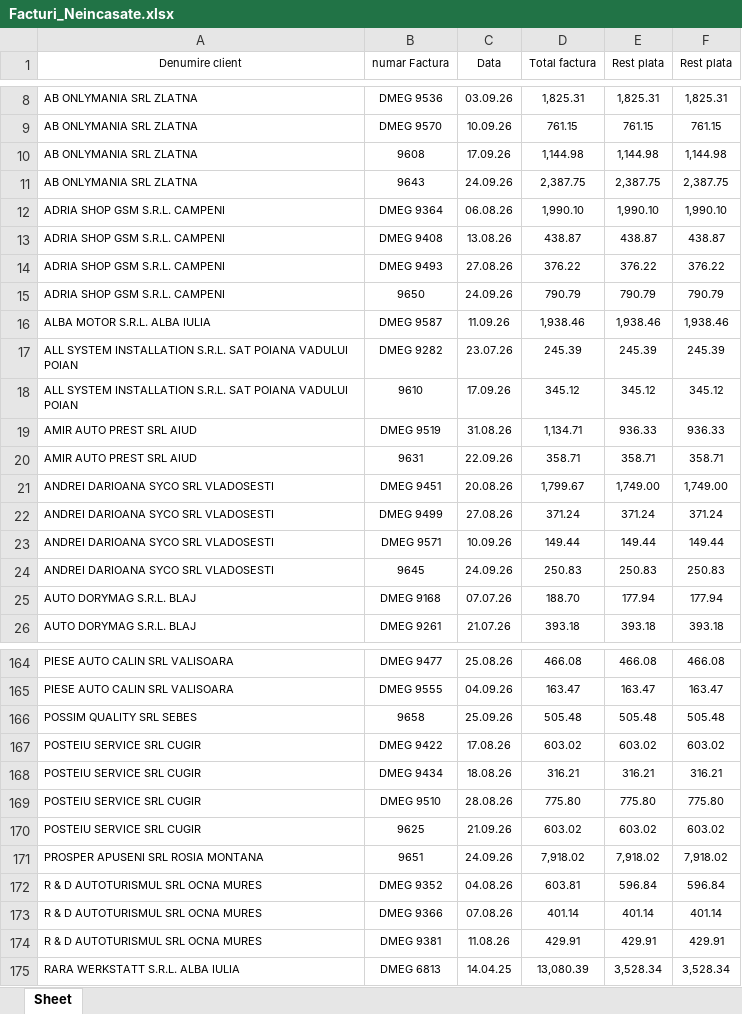
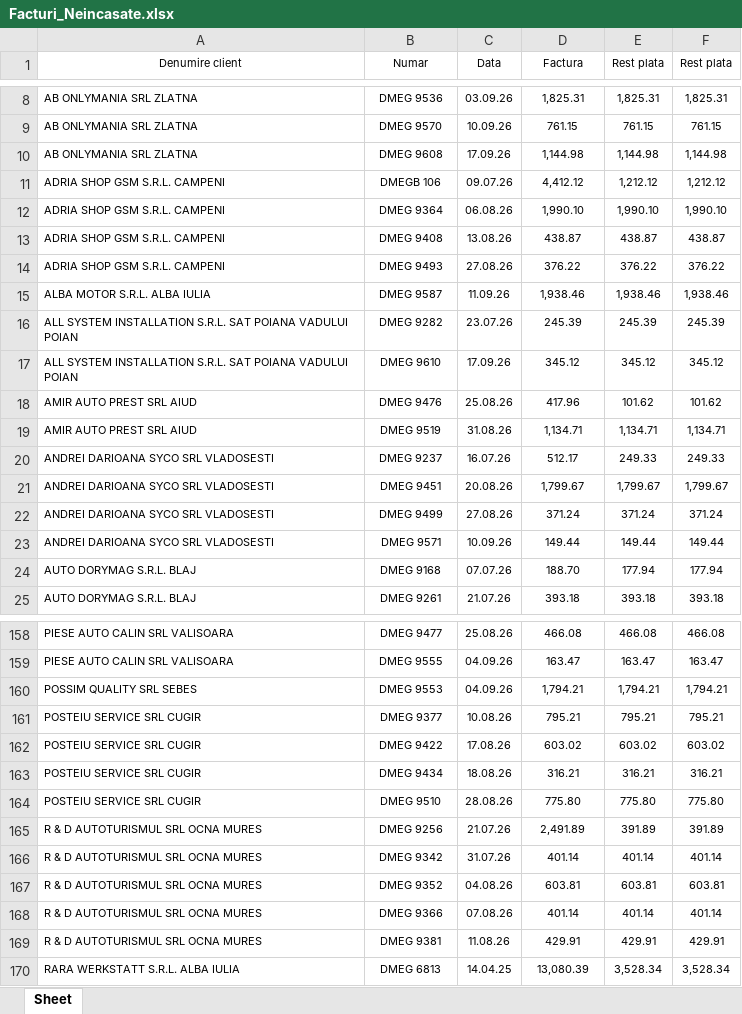
Before and after one commit to ab12slk-sys/dmautoravenol, an Excel workbook: Facturi_Neincasate.xlsx, sheet Sheet, drawn as a sheet; only a part is shown, gaps mark what is left out; values as stored, in another font and other column widths than the file's, no borders; removed rows and columns are numbered as before the commit, all else as after; the diff covers the shown part only; the diff names each change by its address in the sheet, - before the commit and + after, or states it on an @@ line.

```diff
--- a/Facturi_Neincasate.xlsx (sheet Sheet)
+++ b/Facturi_Neincasate.xlsx (sheet Sheet)
-B1: numar Factura
+B1: Numar
-D1: Total factura
+D1: Factura
-B10 (Numar): 9608
+B10 (Numar): DMEG 9608
-row 11: AB ONLYMANIA SRL ZLATNA | 9643 | 24.09.26 | 2,387.75 | 2,387.75 | 2,387.75
+row 11: ADRIA SHOP GSM S.R.L. CAMPENI | DMEGB 106 | 09.07.26 | 4,412.12 | 1,212.12 | 1,212.12
-row 15: ADRIA SHOP GSM S.R.L. CAMPENI | 9650 | 24.09.26 | 790.79 | 790.79 | 790.79
-B17 (Numar): 9610
+B17 (Numar): DMEG 9610
+row 18: AMIR AUTO PREST SRL AIUD | DMEG 9476 | 25.08.26 | 417.96 | 101.62 | 101.62
-E19 (Rest plata): 936.33
+E19 (Rest plata): 1,134.71
-F19 (Rest plata): 936.33
+F19 (Rest plata): 1,134.71
-row 20: AMIR AUTO PREST SRL AIUD | 9631 | 22.09.26 | 358.71 | 358.71 | 358.71
+row 20: ANDREI DARIOANA SYCO SRL VLADOSESTI | DMEG 9237 | 16.07.26 | 512.17 | 249.33 | 249.33
-E21 (Rest plata): 1,749.00
+E21 (Rest plata): 1,799.67
-F21 (Rest plata): 1,749.00
+F21 (Rest plata): 1,799.67
-row 24: ANDREI DARIOANA SYCO SRL VLADOSESTI | 9645 | 24.09.26 | 250.83 | 250.83 | 250.83
-row 166: POSSIM QUALITY SRL SEBES | 9658 | 25.09.26 | 505.48 | 505.48 | 505.48
+row 160: POSSIM QUALITY SRL SEBES | DMEG 9553 | 04.09.26 | 1,794.21 | 1,794.21 | 1,794.21
+row 161: POSTEIU SERVICE SRL CUGIR | DMEG 9377 | 10.08.26 | 795.21 | 795.21 | 795.21
-row 170: POSTEIU SERVICE SRL CUGIR | 9625 | 21.09.26 | 603.02 | 603.02 | 603.02
-row 171: PROSPER APUSENI SRL ROSIA MONTANA | 9651 | 24.09.26 | 7,918.02 | 7,918.02 | 7,918.02
+row 165: R & D AUTOTURISMUL SRL OCNA MURES | DMEG 9256 | 21.07.26 | 2,491.89 | 391.89 | 391.89
+row 166: R & D AUTOTURISMUL SRL OCNA MURES | DMEG 9342 | 31.07.26 | 401.14 | 401.14 | 401.14
-E167 (Rest plata): 596.84
+E167 (Rest plata): 603.81
-F167 (Rest plata): 596.84
+F167 (Rest plata): 603.81
```
Also changed, not shown: 20 added rows, 28 removed rows and 60 edited cells elsewhere in this sheet.
